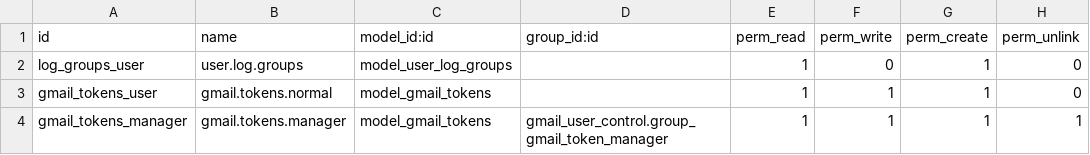
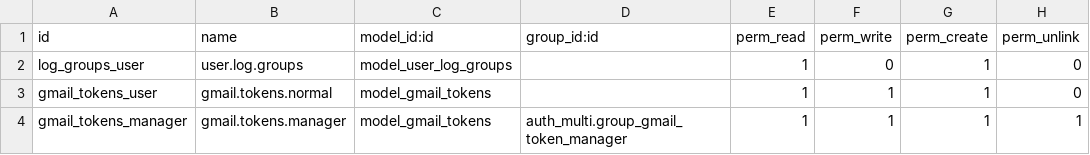
Before and after one commit to Vauxoo/odoo-users, a CSV file: auth_multi/security/ir.model.access.csv, drawn as a sheet.

```diff
--- a/auth_multi/security/ir.model.access.csv
+++ b/auth_multi/security/ir.model.access.csv
@@ -3,2 +3,2 @@
 "gmail_tokens_user","gmail.tokens.normal","model_gmail_tokens","",1,1,1,0
-"gmail_tokens_manager","gmail.tokens.manager","model_gmail_tokens","gmail_user_control.group_gmail_token_manager",1,1,1,1
+"gmail_tokens_manager","gmail.tokens.manager","model_gmail_tokens","auth_multi.group_gmail_token_manager",1,1,1,1
```
Also changed, not shown: 4 other files.
